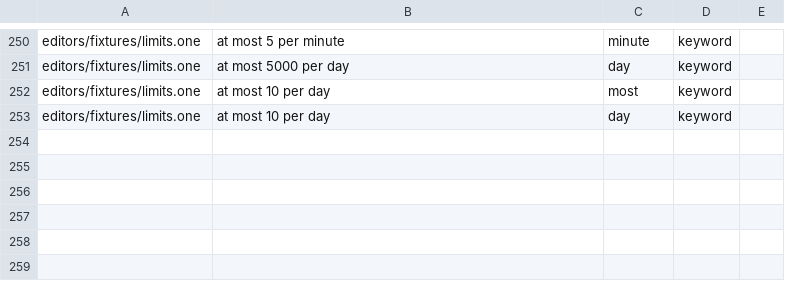
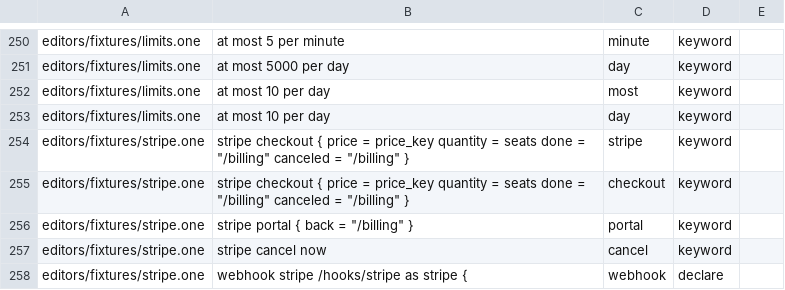
Before and after one commit to da0x/uione, a TSV file: editors/expected.tsv, drawn as a sheet; only a part is shown, gaps mark what is left out.

Commit message:
Say Stripe in the language: webhook stripe for the customer, and stripe checkout, portal, change and cancel in its commands
webhook stripe /hooks/stripe as stripe { for organization  on subscription { ... } }
runs as a service of the whole app, and its handlers dispatch the app's own
commands, which may change things, given what Stripe says now. A command of the
customer calls Stripe with stripe checkout, stripe portal, stripe change or stripe
cancel; an address from the site's root is on the project's domain. The deploy
takes Stripe's route to the backend and keeps its secrets.

A github webhook still says by which field it finds a project.

```diff
--- a/editors/expected.tsv
+++ b/editors/expected.tsv
@@ -273 +273,6 @@ editors/fixtures/limits.one	at most 10 per day	most	keyword
 editors/fixtures/limits.one	at most 10 per day	day	keyword
+editors/fixtures/stripe.one	stripe checkout { price = price_key  quantity = seats  done = "/billing"  canceled = "/billing" }	stripe	keyword
+editors/fixtures/stripe.one	stripe checkout { price = price_key  quantity = seats  done = "/billing"  canceled = "/billing" }	checkout	keyword
+editors/fixtures/stripe.one	stripe portal { back = "/billing" }	portal	keyword
+editors/fixtures/stripe.one	stripe cancel now	cancel	keyword
+editors/fixtures/stripe.one	webhook stripe /hooks/stripe as stripe {	webhook	declare
```
Also changed, not shown: 14 other files.
